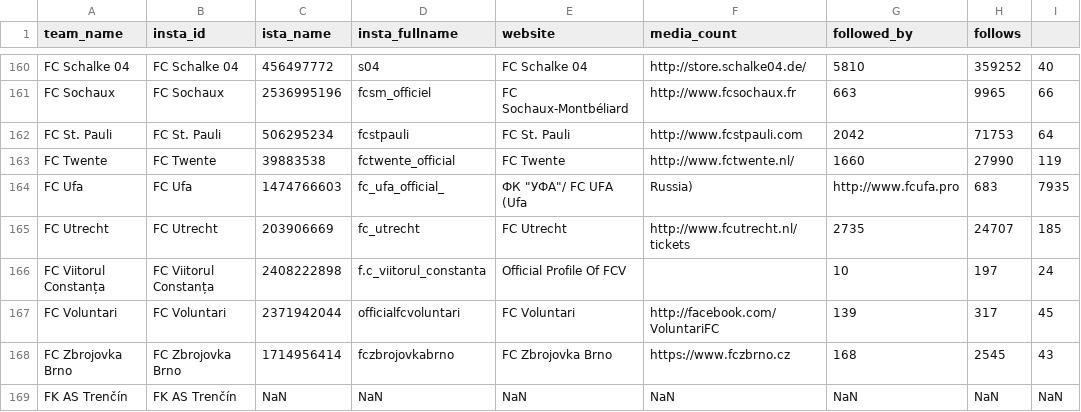
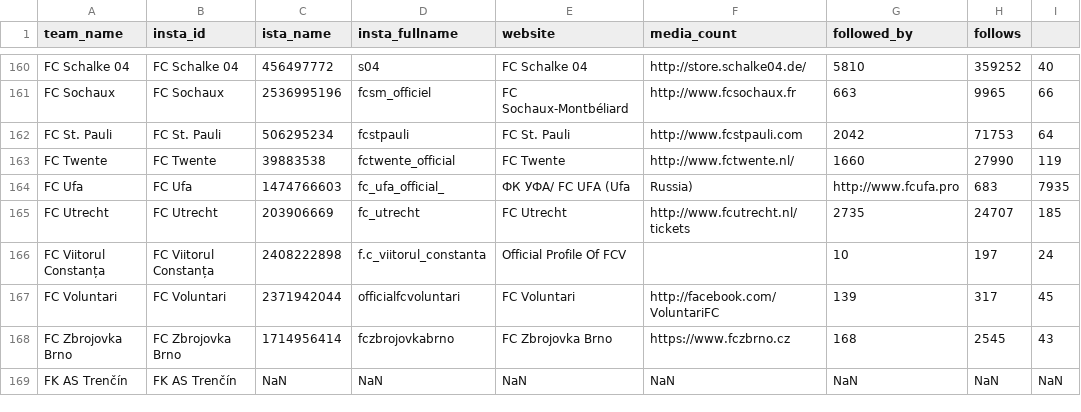
Before and after one commit to gaborlaszlokun/onlab2, a CSV file: instagram/teams_insta.csv, drawn as a sheet; only a part is shown, gaps mark what is left out; the diff names each change by its address in the sheet, - before the commit and + after, or states it on an @@ line.

Commit message:
Update teams_insta.csv

```diff
--- a/instagram/teams_insta.csv
+++ b/instagram/teams_insta.csv
-E164 (website): ФК "УФА"/ FC UFA (Ufa
+E164 (website): ФК УФА/ FC UFA (Ufa
```
